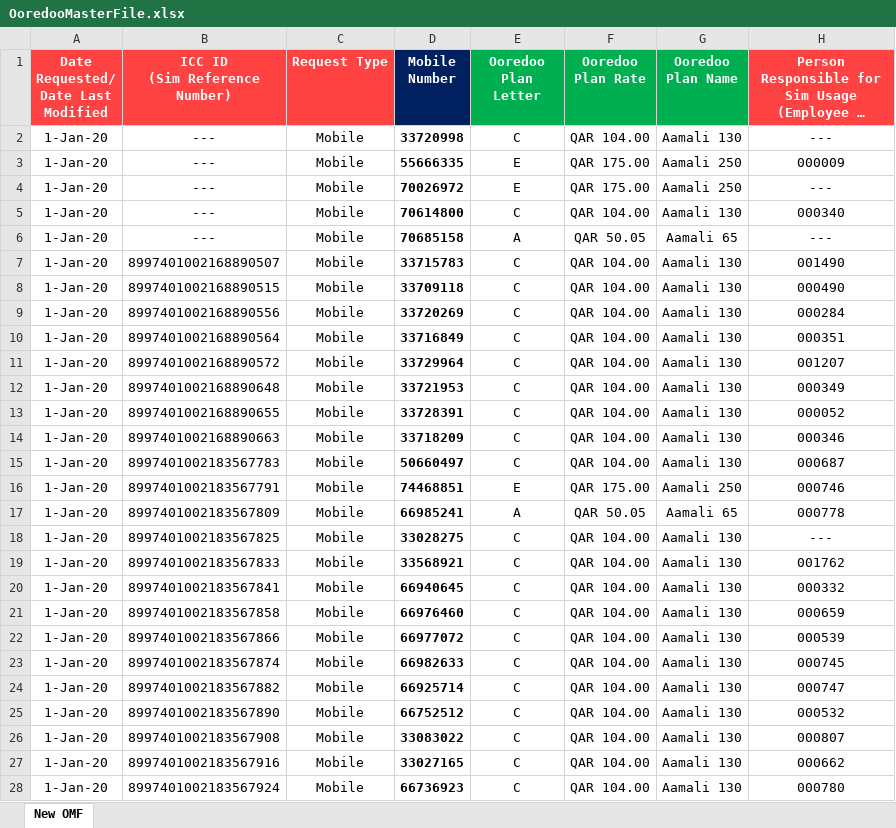
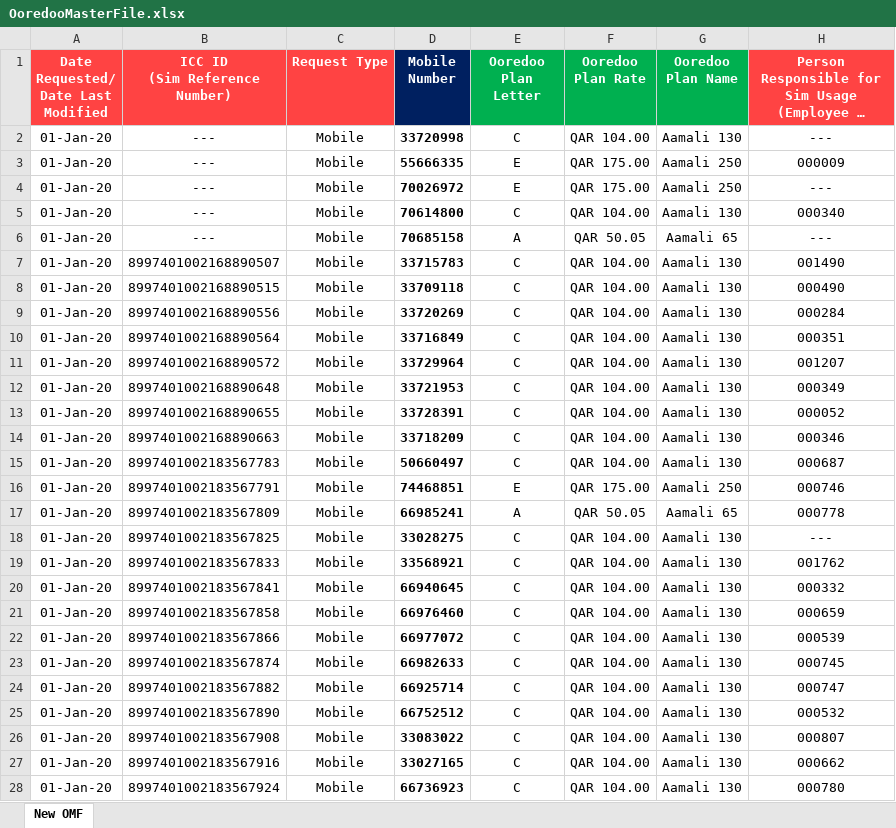
Before and after one commit to danveranga/work-automation-ooredoo-1, an Excel workbook: Commands/Database/OoredooMasterFile.xlsx, sheet New OMF, drawn as a sheet; only a part is shown; long unchanged cells end in …; values as stored, in another font and other column widths than the file's, no borders; conditional formats and table styles not drawn; the diff covers the shown part only; the diff names each change by its address in the sheet, - before the commit and + after, or states it on an @@ line.

```diff
--- a/Commands/Database/OoredooMasterFile.xlsx (sheet New OMF)
+++ b/Commands/Database/OoredooMasterFile.xlsx (sheet New OMF)
-A2:A28: 1-Jan-20
+A2:A28: 01-Jan-20
```
Also changed, not shown: 378 edited cells elsewhere in this sheet, 5 other files.
